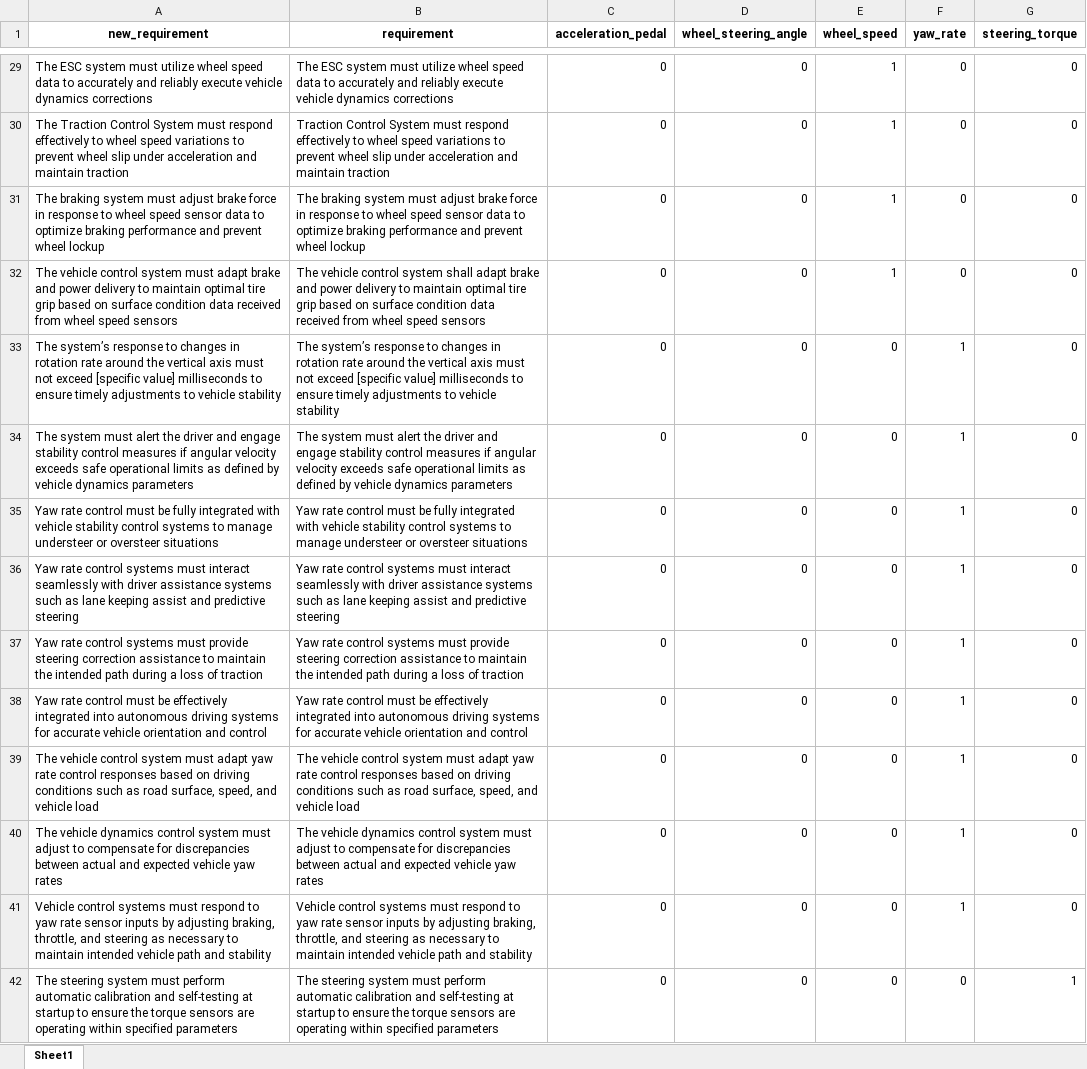
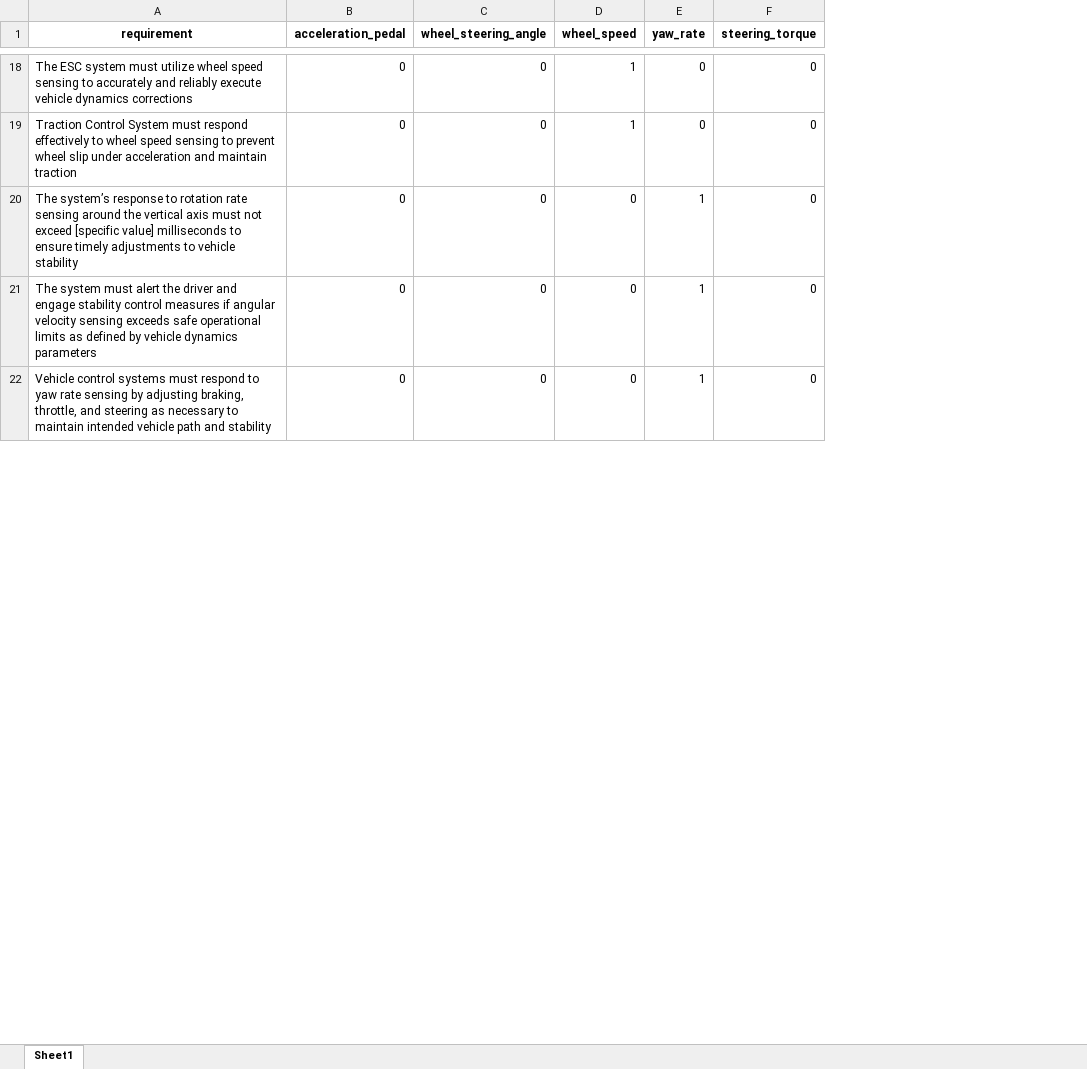
Before and after one commit to ahmadhatahet/hil-fault-test-gen, an Excel workbook: data/sensor_reqs_rewritten.xlsx, sheet Sheet1, drawn as a sheet; only a part is shown, gaps mark what is left out; values as stored, in another font and other column widths than the file's, no borders; table styles not drawn; removed rows and columns are numbered as before the commit, all else as after; the diff covers the shown part only; the diff names each change by its address in the sheet, - before the commit and + after, or states it on an @@ line.

Commit message:
expert correction

```diff
--- a/data/sensor_reqs_rewritten.xlsx (sheet Sheet1)
+++ b/data/sensor_reqs_rewritten.xlsx (sheet Sheet1)
-column A (new_requirement), rows 29-30: The ESC system must utilize wheel speed data to accurately and reliably execute vehicle dynamics corrections | The Traction Control System must respond effectively to wheel speed variations to prevent wheel slip under acceleration and maintain traction; rows 33-34: The system’s response to changes in rotation rate around the vertical axis must not exceed [specific value] milliseconds to ensure timely adjustments to vehicle stability | The system must alert the driver and engage stability control measures if angular velocity exceeds safe operational limits as defined by vehicle dynamics parameters; row 41: Vehicle control systems must respond to yaw rate sensor inputs by adjusting braking, throttle, and steering as necessary to maintain intended vehicle path and stability
-A18 (requirement): …wheel speed data to accurately…
+A18 (requirement): …wheel speed sensing to accurately…
-A19 (requirement): …wheel speed variations to prevent…
+A19 (requirement): …wheel speed sensing to prevent…
-row 31: The braking system must adjust brake force in response to wheel speed sensor data to optimize braking performance and prevent wheel lockup | The braking system must adjust brake force in response to wheel speed sensor data to optimize braking performance and prevent wheel lockup | 0 | 0 | 1 | 0 | 0
-row 32: The vehicle control system must adapt brake and power delivery to maintain optimal tire grip based on surface condition data received from wheel speed sensors | The vehicle control system shall adapt brake and power delivery to maintain optimal tire grip based on surface condition data received from wheel speed sensors | 0 | 0 | 1 | 0 | 0
-A20 (requirement): …response to changes in rotation rate around the…
+A20 (requirement): …response to rotation rate sensing around the…
-A21 (requirement): …angular velocity exceeds safe…
+A21 (requirement): …angular velocity sensing exceeds safe…
-row 35: Yaw rate control must be fully integrated with vehicle stability control systems to manage understeer or oversteer situations | Yaw rate control must be fully integrated with vehicle stability control systems to manage understeer or oversteer situations | 0 | 0 | 0 | 1 | 0
-row 36: Yaw rate control systems must interact seamlessly with driver assistance systems such as lane keeping assist and predictive steering | Yaw rate control systems must interact seamlessly with driver assistance systems such as lane keeping assist and predictive steering | 0 | 0 | 0 | 1 | 0
-row 37: Yaw rate control systems must provide steering correction assistance to maintain the intended path during a loss of traction | Yaw rate control systems must provide steering correction assistance to maintain the intended path during a loss of traction | 0 | 0 | 0 | 1 | 0
-row 38: Yaw rate control must be effectively integrated into autonomous driving systems for accurate vehicle orientation and control | Yaw rate control must be effectively integrated into autonomous driving systems for accurate vehicle orientation and control | 0 | 0 | 0 | 1 | 0
-row 39: The vehicle control system must adapt yaw rate control responses based on driving conditions such as road surface, speed, and vehicle load | The vehicle control system must adapt yaw rate control responses based on driving conditions such as road surface, speed, and vehicle load | 0 | 0 | 0 | 1 | 0
-row 40: The vehicle dynamics control system must adjust to compensate for discrepancies between actual and expected vehicle yaw rates | The vehicle dynamics control system must adjust to compensate for discrepancies between actual and expected vehicle yaw rates | 0 | 0 | 0 | 1 | 0
-A22 (requirement): …yaw rate sensor inputs by adjusting…
+A22 (requirement): …yaw rate sensing by adjusting…
-row 42: The steering system must perform automatic calibration and self-testing at startup to ensure the torque sensors are operating within specified parameters | The steering system must perform automatic calibration and self-testing at startup to ensure the torque sensors are operating within specified parameters | 0 | 0 | 0 | 0 | 1
```
Also changed, not shown: 31 removed rows and 34 edited cells elsewhere in this sheet.
